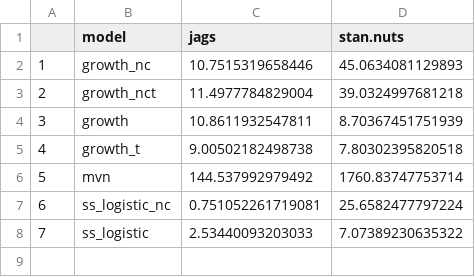
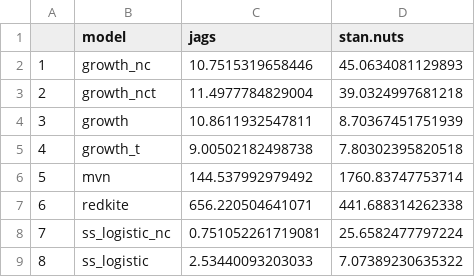
Before and after one commit to colemonnahan/gradmcmc, a CSV file: results/table.perf.csv, drawn as a sheet; addresses are those after the commit; the diff names each change by its address in the sheet, - before the commit and + after, or states it on an @@ line.

Commit message:
Add redkite model, run and remake plots

```diff
--- a/results/table.perf.csv
+++ b/results/table.perf.csv
+row 7: 6 | redkite | 656.220504641071 | 441.688314262338
@@ column A renumbered from row 8 down @@
```
Also changed, not shown: 33 other files.
